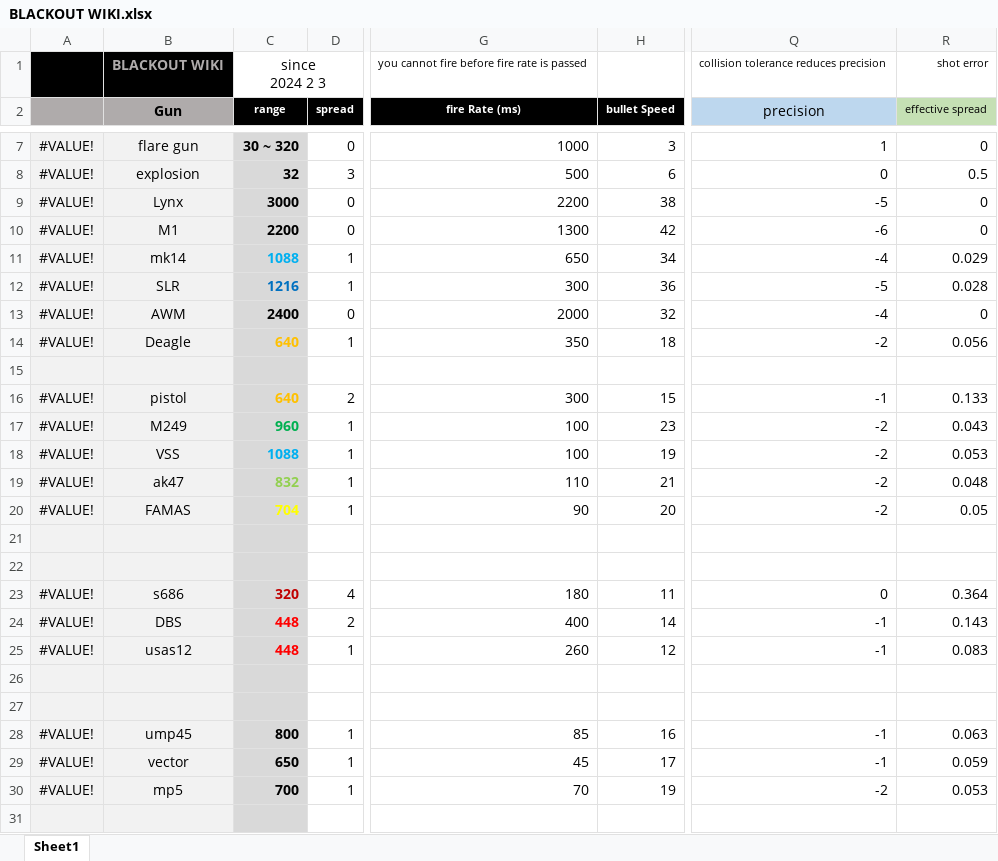
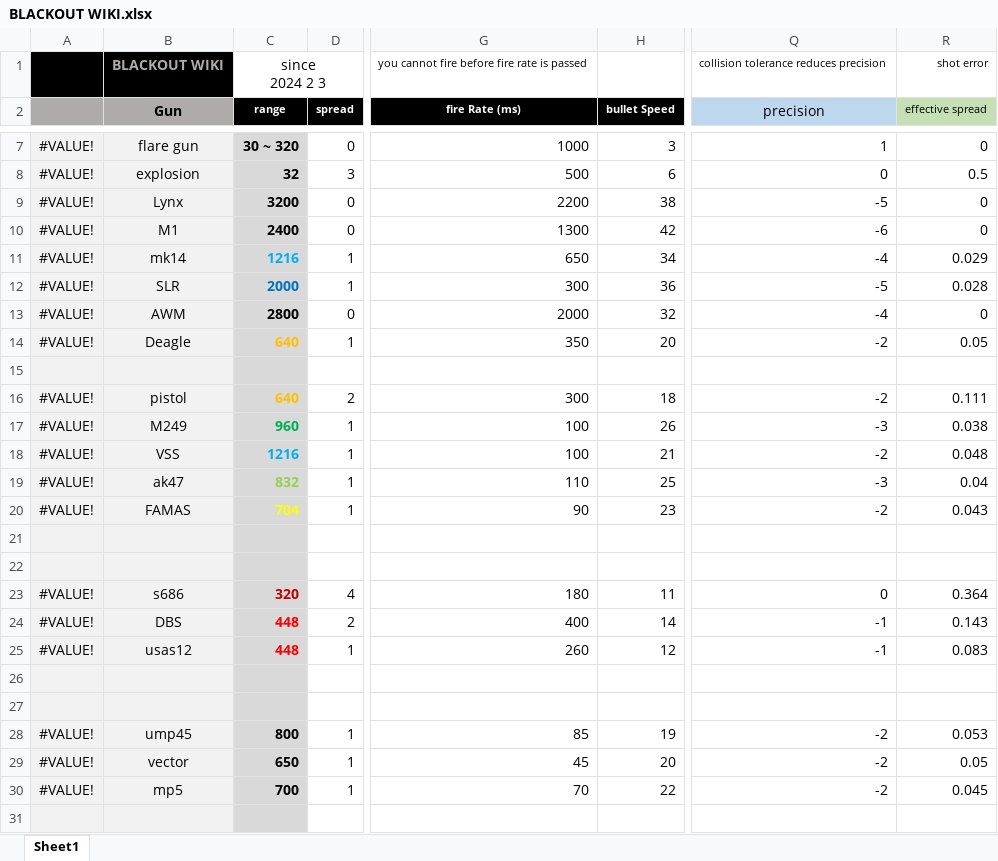
Before and after one commit to blueSparrow2000/blackout_deathmatch, an Excel workbook: BLACKOUT WIKI.xlsx, sheet Sheet1, drawn as a sheet; only a part is shown, gaps mark what is left out; values as stored, in another font and other column widths than the file's, no borders; charts and pictures not drawn; the diff covers the shown part only; the diff names each change by its address in the sheet, - before the commit and + after, or states it on an @@ line.

Commit message:
bullet speed revised

```diff
--- a/BLACKOUT WIKI.xlsx (sheet Sheet1)
+++ b/BLACKOUT WIKI.xlsx (sheet Sheet1)
-C9 (range): 3000
+C9 (range): 3200
-C10 (range): 2200
+C10 (range): 2400
-C11 (range): 1088
+C11 (range): 1216
-C12 (range): 1216
+C12 (range): 2000
-C13 (range): 2400
+C13 (range): 2800
-H14 (bullet Speed): 18
+H14 (bullet Speed): 20
-R14 (effective spread): 0.056
+R14 (effective spread): 0.05
-H16 (bullet Speed): 15
+H16 (bullet Speed): 18
-Q16 (precision): -1
+Q16 (precision): -2
-R16 (effective spread): 0.133
+R16 (effective spread): 0.111
-H17 (bullet Speed): 23
+H17 (bullet Speed): 26
-Q17 (precision): -2
+Q17 (precision): -3
-R17 (effective spread): 0.043
+R17 (effective spread): 0.038
-C18 (range): 1088
+C18 (range): 1216
-H18 (bullet Speed): 19
+H18 (bullet Speed): 21
-R18 (effective spread): 0.053
+R18 (effective spread): 0.048
-H19 (bullet Speed): 21
+H19 (bullet Speed): 25
-Q19 (precision): -2
+Q19 (precision): -3
-R19 (effective spread): 0.048
+R19 (effective spread): 0.04
-H20 (bullet Speed): 20
+H20 (bullet Speed): 23
-R20 (effective spread): 0.05
+R20 (effective spread): 0.043
-H28 (bullet Speed): 16
+H28 (bullet Speed): 19
-Q28:Q29 (precision): -1
+Q28:Q29 (precision): -2
-R28 (effective spread): 0.063
+R28 (effective spread): 0.053
-H29 (bullet Speed): 17
+H29 (bullet Speed): 20
-R29 (effective spread): 0.059
+R29 (effective spread): 0.05
-H30 (bullet Speed): 19
+H30 (bullet Speed): 22
-R30 (effective spread): 0.053
+R30 (effective spread): 0.045
```
Also changed, not shown: 15 edited cells elsewhere in this sheet, 1 other file.
